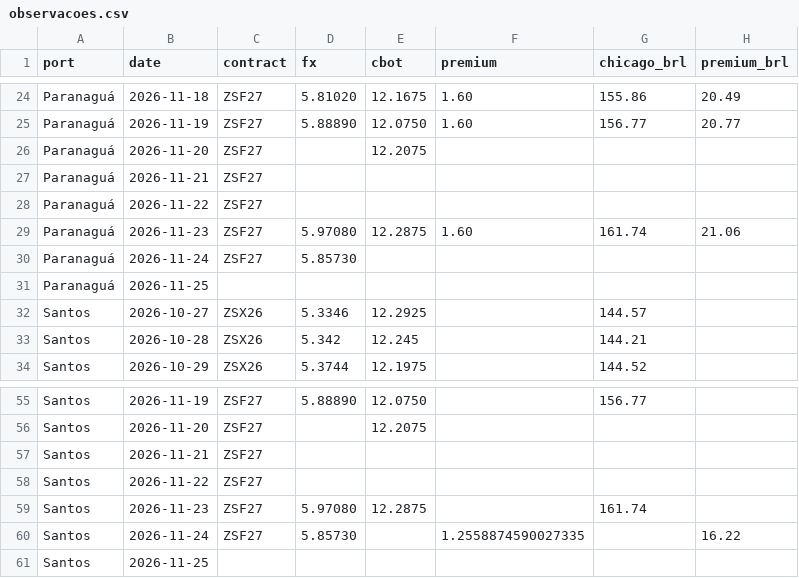
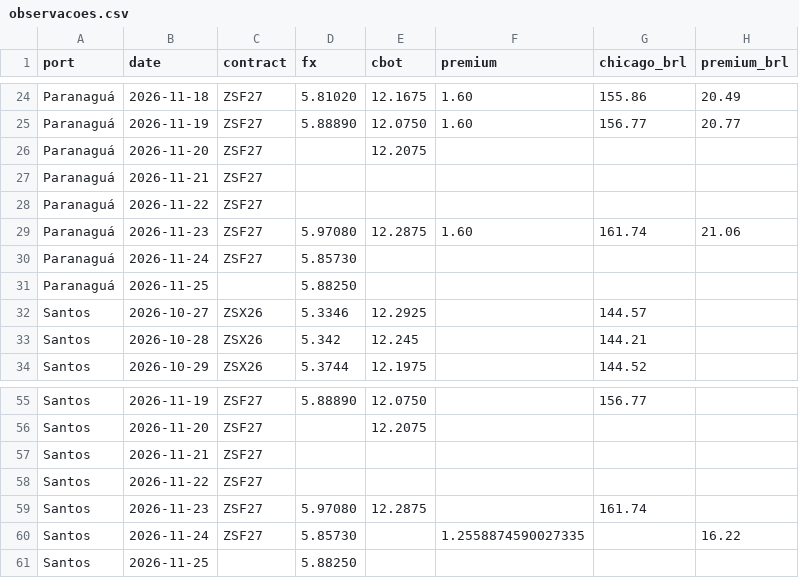
Before and after one commit to satoshisoybr/satoshisoybr.github.io, a CSV file: data/observacoes.csv, drawn as a sheet; only a part is shown, gaps mark what is left out; the diff names each change by its address in the sheet, - before the commit and + after, or states it on an @@ line.

```diff
--- a/data/observacoes.csv
+++ b/data/observacoes.csv
-D31 (fx): (empty)
+D31 (fx): 5.88250
-D61 (fx): (empty)
+D61 (fx): 5.88250
```
Also changed, not shown: 3 other files.
